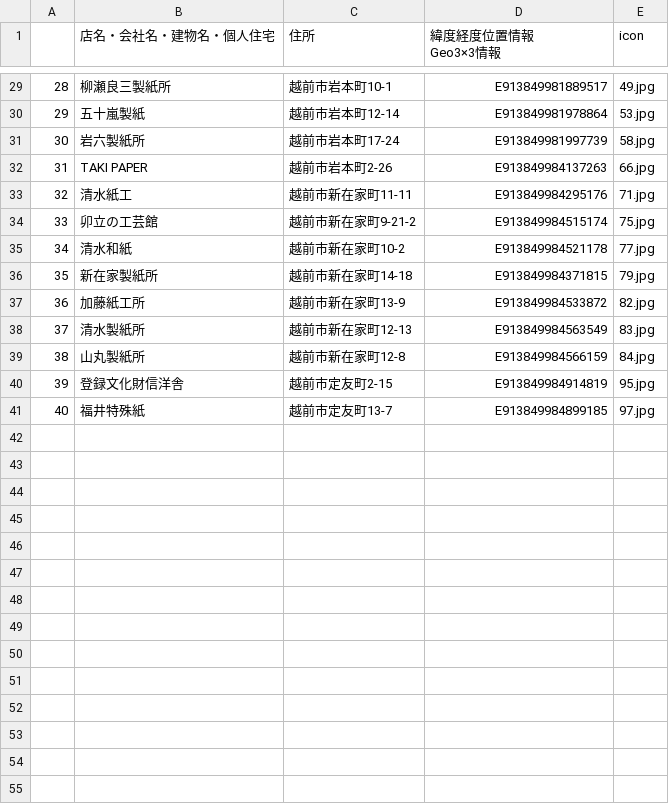
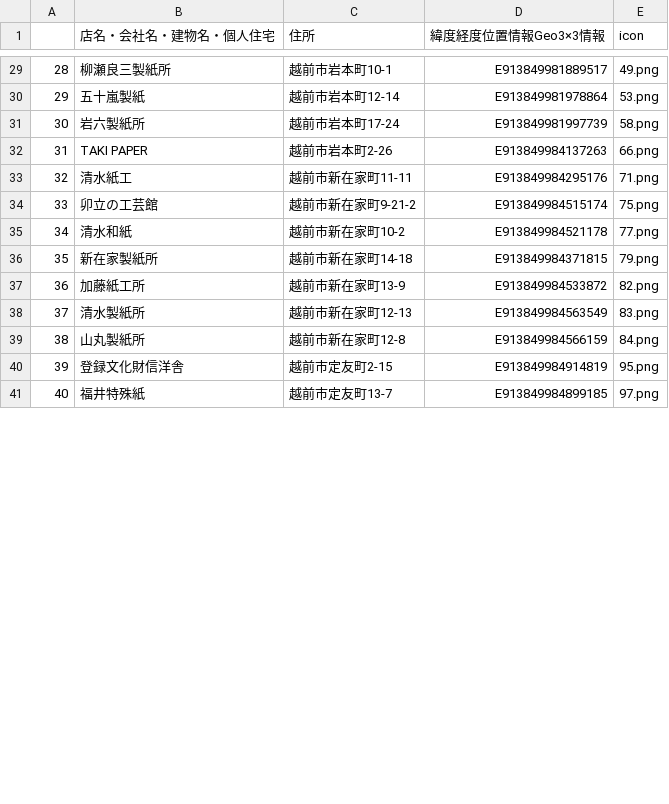
Before and after one commit to nknhb966/ozowara-shoukasen, a CSV file: 越前和紙工房.csv, drawn as a sheet; only a part is shown, gaps mark what is left out; the diff covers the shown part only.

```diff
--- a/越前和紙工房.csv
+++ b/越前和紙工房.csv
@@ -1,2 +1 @@
-,店名・会社名・建物名・個人住宅,住所,"緯度経度位置情報
-Geo3×3情報",icon
+,店名・会社名・建物名・個人住宅,住所,"緯度経度位置情報Geo3×3情報",icon
@@ -30,27 +29,13 @@ Geo3×3情報",icon
-28,柳瀬良三製紙所,越前市岩本町10-1,E913849981889517,49.jpg
-29,五十嵐製紙,越前市岩本町12-14,E913849981978864,53.jpg
-30,岩六製紙所,越前市岩本町17-24,E913849981997739,58.jpg
-31,TAKI PAPER,越前市岩本町2-26,E913849984137263,66.jpg
-32,清水紙工,越前市新在家町11-11,E913849984295176,71.jpg
-33,卯立の工芸館,越前市新在家町9-21-2,E913849984515174,75.jpg
-34,清水和紙,越前市新在家町10-2,E913849984521178,77.jpg
-35,新在家製紙所,越前市新在家町14-18,E913849984371815,79.jpg
-36,加藤紙工所,越前市新在家町13-9,E913849984533872,82.jpg
-37,清水製紙所,越前市新在家町12-13,E913849984563549,83.jpg
-38,山丸製紙所,越前市新在家町12-8,E913849984566159,84.jpg
-39,登録文化財信洋舎,越前市定友町2-15,E913849984914819,95.jpg
-40,福井特殊紙,越前市定友町13-7,E913849984899185,97.jpg
-,,,,
-,,,,
-,,,,
-,,,,
-,,,,
-,,,,
-,,,,
-,,,,
-,,,,
-,,,,
-,,,,
-,,,,
-,,,,
-,,,,
+28,柳瀬良三製紙所,越前市岩本町10-1,E913849981889517,49.png
+29,五十嵐製紙,越前市岩本町12-14,E913849981978864,53.png
+30,岩六製紙所,越前市岩本町17-24,E913849981997739,58.png
+31,TAKI PAPER,越前市岩本町2-26,E913849984137263,66.png
+32,清水紙工,越前市新在家町11-11,E913849984295176,71.png
+33,卯立の工芸館,越前市新在家町9-21-2,E913849984515174,75.png
+34,清水和紙,越前市新在家町10-2,E913849984521178,77.png
+35,新在家製紙所,越前市新在家町14-18,E913849984371815,79.png
+36,加藤紙工所,越前市新在家町13-9,E913849984533872,82.png
+37,清水製紙所,越前市新在家町12-13,E913849984563549,83.png
+38,山丸製紙所,越前市新在家町12-8,E913849984566159,84.png
+39,登録文化財信洋舎,越前市定友町2-15,E913849984914819,95.png
+40,福井特殊紙,越前市定友町13-7,E913849984899185,97.png
```
Also changed, not shown: 30 removed rows and 28 edited cells elsewhere in this file.
